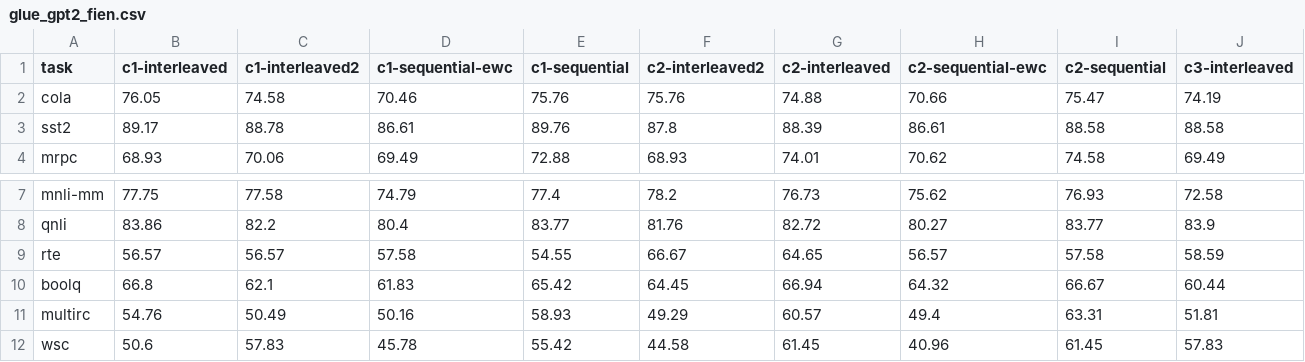
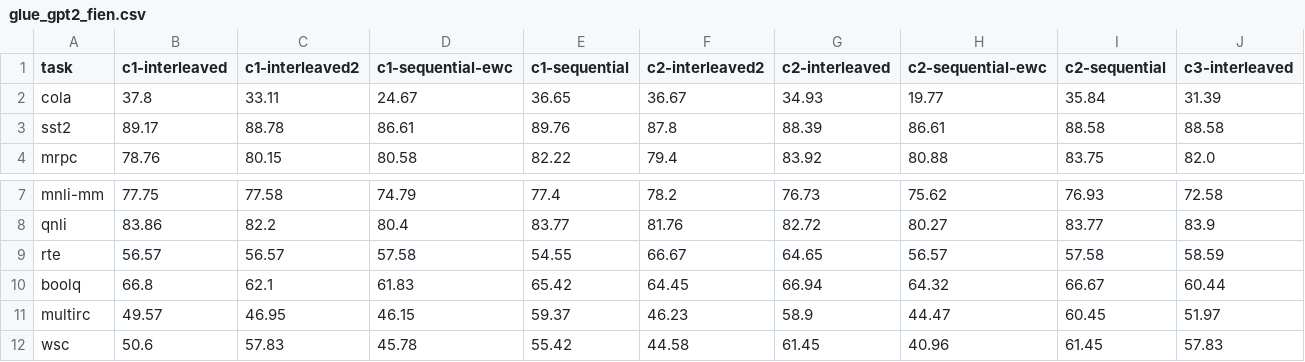
Before and after one commit to iconstantinescu/lm-critical-period, a CSV file: plots/results/checkpoints/glue_gpt2_fien.csv, drawn as a sheet; only a part is shown, gaps mark what is left out; the diff covers the shown part only; the diff names each change by its address in the sheet, - before the commit and + after, or states it on an @@ line.

Commit message:
Report official metric for each glue result

```diff
--- a/plots/results/checkpoints/glue_gpt2_fien.csv
+++ b/plots/results/checkpoints/glue_gpt2_fien.csv
-B2 (c1-interleaved): 76.05
+B2 (c1-interleaved): 37.8
-C2 (c1-interleaved2): 74.58
+C2 (c1-interleaved2): 33.11
-D2 (c1-sequential-ewc): 70.46
+D2 (c1-sequential-ewc): 24.67
-E2 (c1-sequential): 75.76
+E2 (c1-sequential): 36.65
-F2 (c2-interleaved2): 75.76
+F2 (c2-interleaved2): 36.67
-G2 (c2-interleaved): 74.88
+G2 (c2-interleaved): 34.93
-H2 (c2-sequential-ewc): 70.66
+H2 (c2-sequential-ewc): 19.77
-I2 (c2-sequential): 75.47
+I2 (c2-sequential): 35.84
-J2 (c3-interleaved): 74.19
+J2 (c3-interleaved): 31.39
-B4 (c1-interleaved): 68.93
+B4 (c1-interleaved): 78.76
-C4 (c1-interleaved2): 70.06
+C4 (c1-interleaved2): 80.15
-D4 (c1-sequential-ewc): 69.49
+D4 (c1-sequential-ewc): 80.58
-E4 (c1-sequential): 72.88
+E4 (c1-sequential): 82.22
-F4 (c2-interleaved2): 68.93
+F4 (c2-interleaved2): 79.4
-G4 (c2-interleaved): 74.01
+G4 (c2-interleaved): 83.92
-H4 (c2-sequential-ewc): 70.62
+H4 (c2-sequential-ewc): 80.88
-I4 (c2-sequential): 74.58
+I4 (c2-sequential): 83.75
-J4 (c3-interleaved): 69.49
+J4 (c3-interleaved): 82.0
-B11 (c1-interleaved): 54.76
+B11 (c1-interleaved): 49.57
-C11 (c1-interleaved2): 50.49
+C11 (c1-interleaved2): 46.95
-D11 (c1-sequential-ewc): 50.16
+D11 (c1-sequential-ewc): 46.15
-E11 (c1-sequential): 58.93
+E11 (c1-sequential): 59.37
-F11 (c2-interleaved2): 49.29
+F11 (c2-interleaved2): 46.23
-G11 (c2-interleaved): 60.57
+G11 (c2-interleaved): 58.9
-H11 (c2-sequential-ewc): 49.4
+H11 (c2-sequential-ewc): 44.47
-I11 (c2-sequential): 63.31
+I11 (c2-sequential): 60.45
-J11 (c3-interleaved): 51.81
+J11 (c3-interleaved): 51.97
```
Also changed, not shown: 21 edited cells elsewhere in this file, plots/results/checkpoints-reversed/glue_gpt2_ende.csv, plots/results/checkpoints-reversed/glue_gpt2_enfi.csv, 19 other files.
